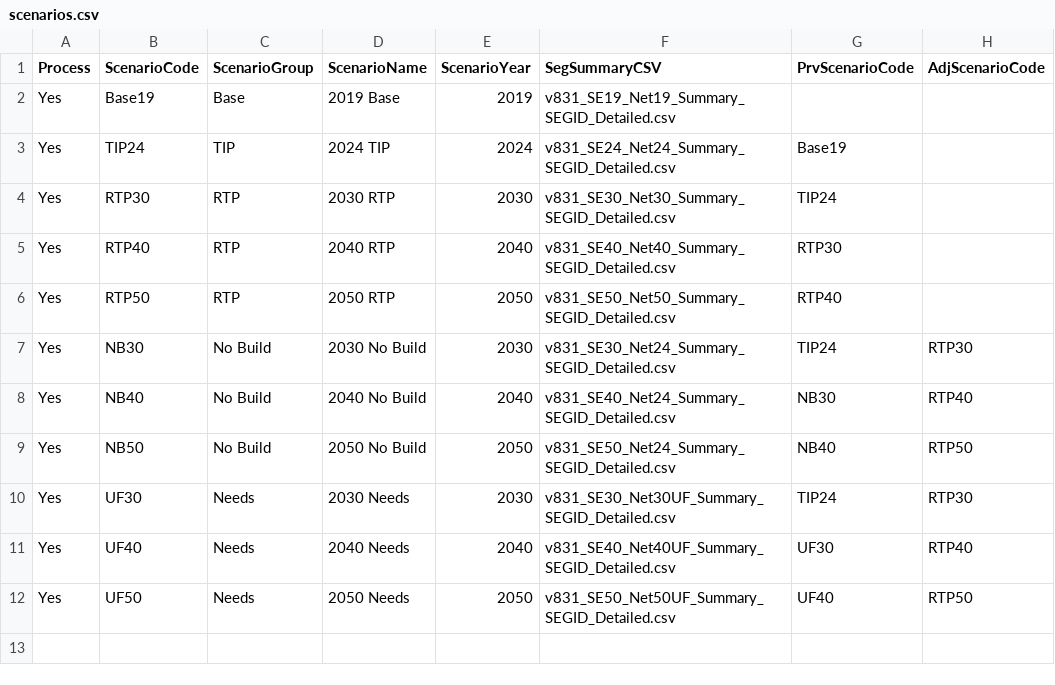
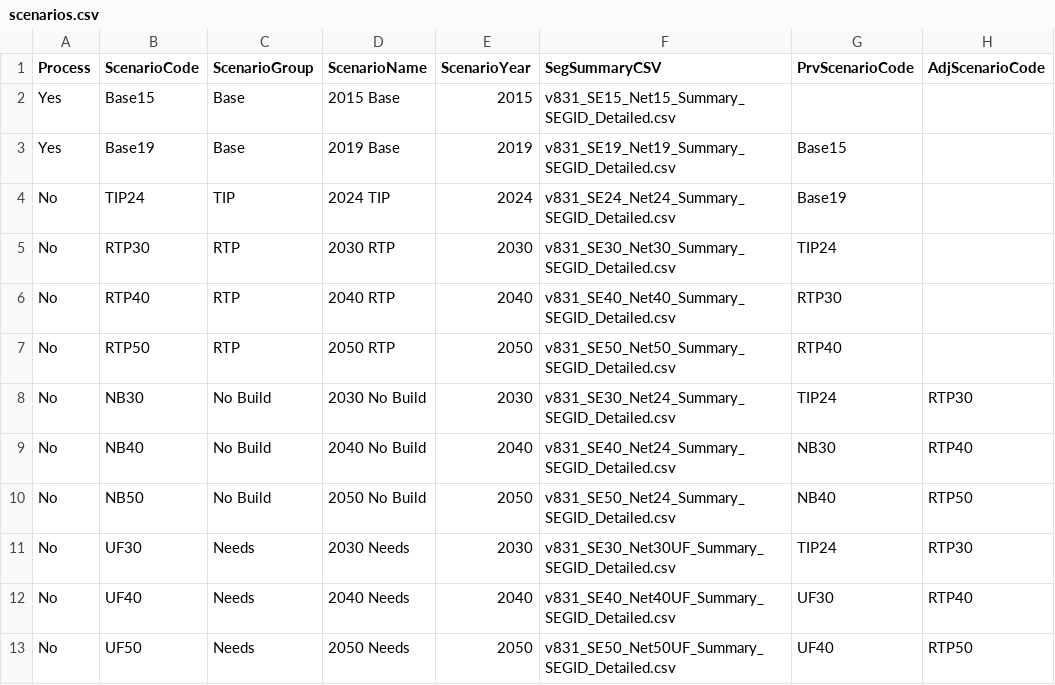
Before and after one commit to WFRCAnalytics/VC-Map, a CSV file: results/scenarios.csv, drawn as a sheet.

Commit message:
added 2015 base year

```diff
--- a/results/scenarios.csv
+++ b/results/scenarios.csv
@@ -1,12 +1,13 @@
 Process,ScenarioCode,ScenarioGroup,ScenarioName,ScenarioYear,SegSummaryCSV,PrvScenarioCode,AdjScenarioCode
-Yes,Base19,Base,2019 Base,2019,v831_SE19_Net19_Summary_SEGID_Detailed.csv,,
-Yes,TIP24,TIP,2024 TIP,2024,v831_SE24_Net24_Summary_SEGID_Detailed.csv,Base19,
-Yes,RTP30,RTP,2030 RTP,2030,v831_SE30_Net30_Summary_SEGID_Detailed.csv,TIP24,
-Yes,RTP40,RTP,2040 RTP,2040,v831_SE40_Net40_Summary_SEGID_Detailed.csv,RTP30,
-Yes,RTP50,RTP,2050 RTP,2050,v831_SE50_Net50_Summary_SEGID_Detailed.csv,RTP40,
-Yes,NB30,No Build,2030 No Build,2030,v831_SE30_Net24_Summary_SEGID_Detailed.csv,TIP24,RTP30
-Yes,NB40,No Build,2040 No Build,2040,v831_SE40_Net24_Summary_SEGID_Detailed.csv,NB30,RTP40
-Yes,NB50,No Build,2050 No Build,2050,v831_SE50_Net24_Summary_SEGID_Detailed.csv,NB40,RTP50
-Yes,UF30,Needs,2030 Needs,2030,v831_SE30_Net30UF_Summary_SEGID_Detailed.csv,TIP24,RTP30
-Yes,UF40,Needs,2040 Needs,2040,v831_SE40_Net40UF_Summary_SEGID_Detailed.csv,UF30,RTP40
-Yes,UF50,Needs,2050 Needs,2050,v831_SE50_Net50UF_Summary_SEGID_Detailed.csv,UF40,RTP50
+Yes,Base15,Base,2015 Base,2015,v831_SE15_Net15_Summary_SEGID_Detailed.csv,,
+Yes,Base19,Base,2019 Base,2019,v831_SE19_Net19_Summary_SEGID_Detailed.csv,Base15,
+No,TIP24,TIP,2024 TIP,2024,v831_SE24_Net24_Summary_SEGID_Detailed.csv,Base19,
+No,RTP30,RTP,2030 RTP,2030,v831_SE30_Net30_Summary_SEGID_Detailed.csv,TIP24,
+No,RTP40,RTP,2040 RTP,2040,v831_SE40_Net40_Summary_SEGID_Detailed.csv,RTP30,
+No,RTP50,RTP,2050 RTP,2050,v831_SE50_Net50_Summary_SEGID_Detailed.csv,RTP40,
+No,NB30,No Build,2030 No Build,2030,v831_SE30_Net24_Summary_SEGID_Detailed.csv,TIP24,RTP30
+No,NB40,No Build,2040 No Build,2040,v831_SE40_Net24_Summary_SEGID_Detailed.csv,NB30,RTP40
+No,NB50,No Build,2050 No Build,2050,v831_SE50_Net24_Summary_SEGID_Detailed.csv,NB40,RTP50
+No,UF30,Needs,2030 Needs,2030,v831_SE30_Net30UF_Summary_SEGID_Detailed.csv,TIP24,RTP30
+No,UF40,Needs,2040 Needs,2040,v831_SE40_Net40UF_Summary_SEGID_Detailed.csv,UF30,RTP40
+No,UF50,Needs,2050 Needs,2050,v831_SE50_Net50UF_Summary_SEGID_Detailed.csv,UF40,RTP50
```
Also changed, not shown: 37 other files.
